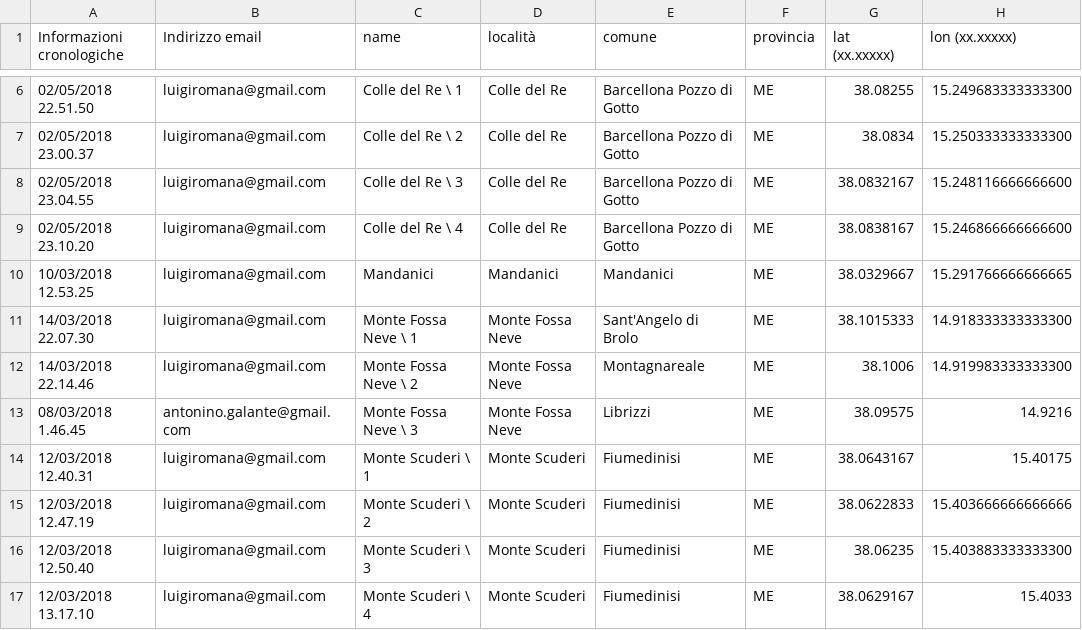
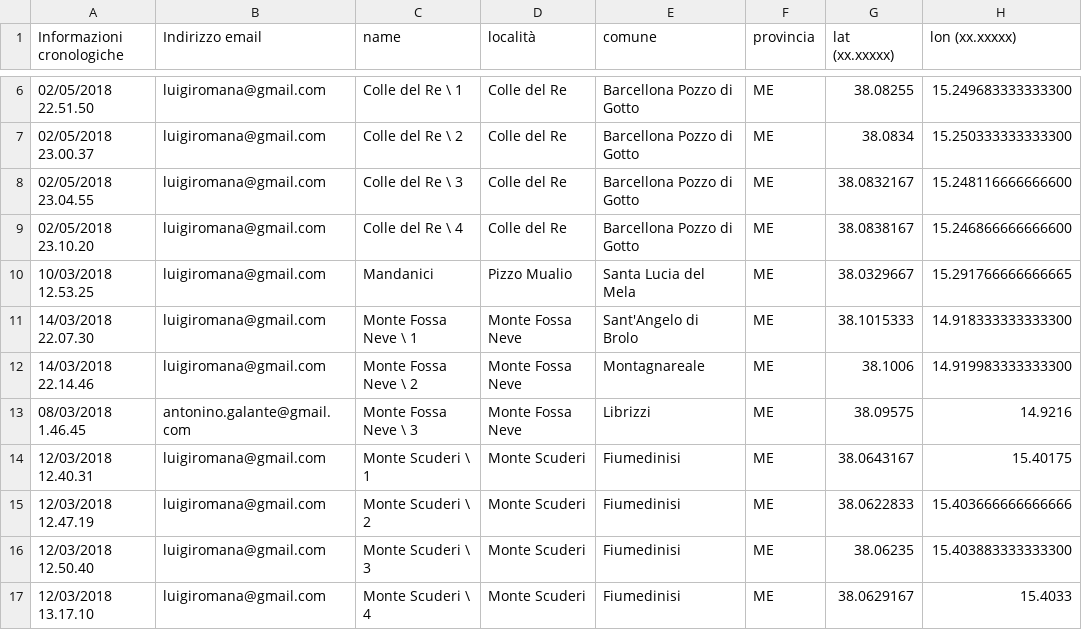
Before and after one commit to NeviereDiSicilia/nevieredisicilia.github.io, a CSV file: neviere/Neviere_di_Sicilia.csv, drawn as a sheet; only a part is shown, gaps mark what is left out; the diff names each change by its address in the sheet, - before the commit and + after, or states it on an @@ line.

Commit message:
Update Neviere_di_Sicilia.csv

```diff
--- a/neviere/Neviere_di_Sicilia.csv
+++ b/neviere/Neviere_di_Sicilia.csv
-D10 (località): Mandanici
+D10 (località): Pizzo Mualio
-E10 (comune): Mandanici
+E10 (comune): Santa Lucia del Mela
```
